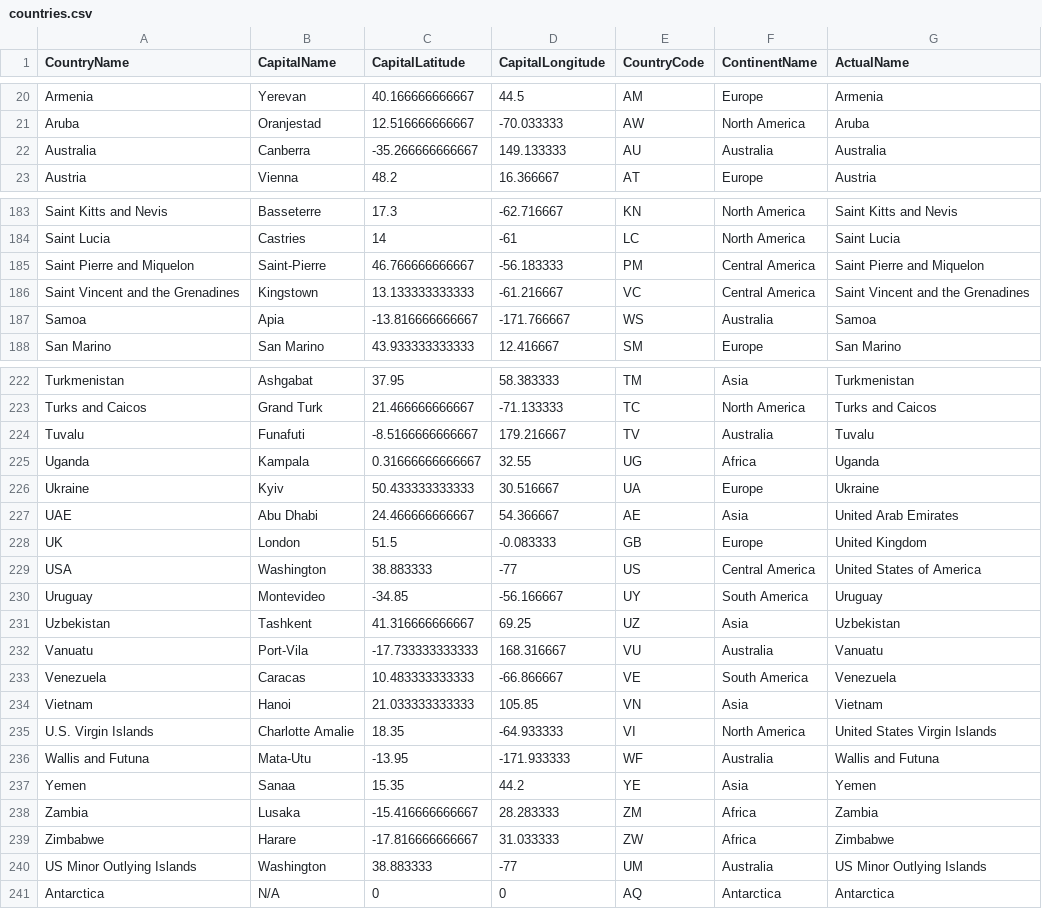
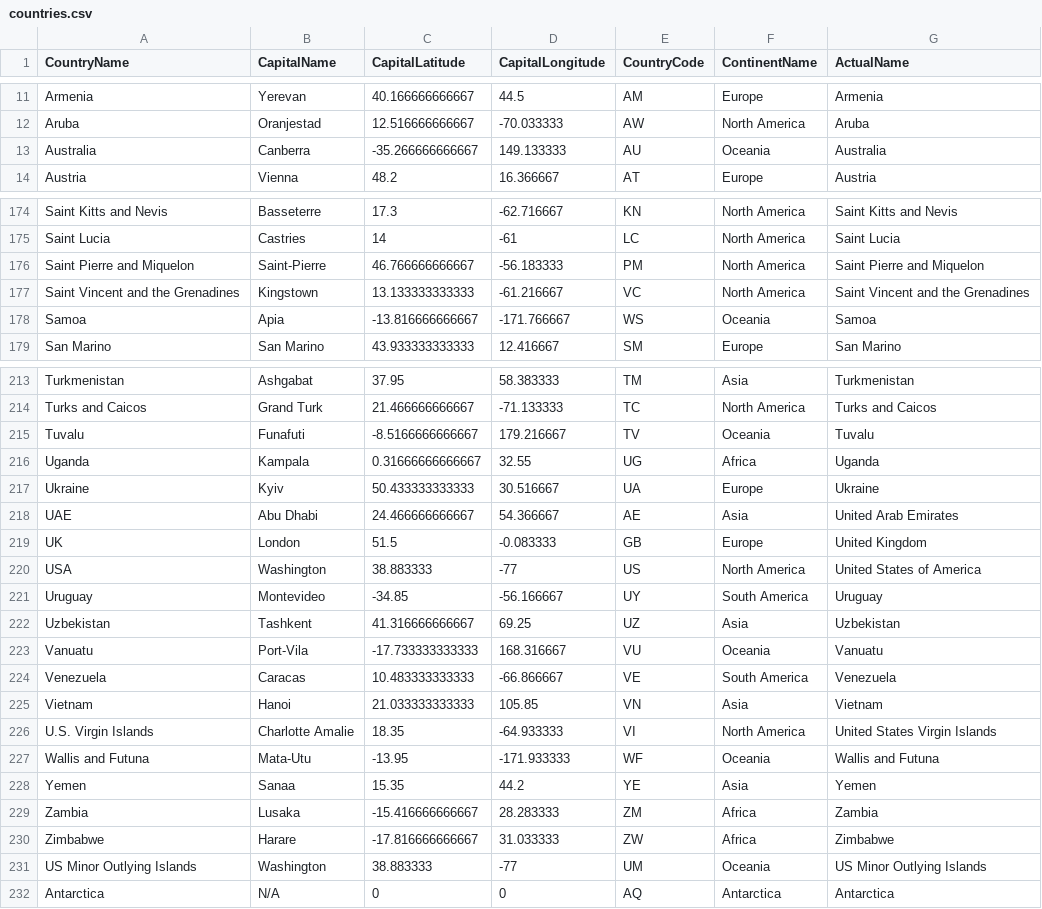
Before and after one commit to karailker/Covid-19, a CSV file: countries.csv, drawn as a sheet; only a part is shown, gaps mark what is left out; the diff covers the shown part only.

```diff
--- a/countries.csv
+++ b/countries.csv
@@ -21,3 +12,3 @@ Armenia,Yerevan,40.166666666667,44.5,AM,Europe,Armenia
 Aruba,Oranjestad,12.516666666667,-70.033333,AW,North America,Aruba
-Australia,Canberra,-35.266666666667,149.133333,AU,Australia,Australia
+Australia,Canberra,-35.266666666667,149.133333,AU,Oceania,Australia
 Austria,Vienna,48.2,16.366667,AT,Europe,Austria
@@ -184,5 +175,5 @@ Saint Kitts and Nevis,Basseterre,17.3,-62.716667,KN,North America,Saint Kitts an
 Saint Lucia,Castries,14,-61,LC,North America,Saint Lucia
-Saint Pierre and Miquelon,Saint-Pierre,46.766666666667,-56.183333,PM,Central America,Saint Pierre and Miquelon
-Saint Vincent and the Grenadines,Kingstown,13.133333333333,-61.216667,VC,Central America,Saint Vincent and the Grenadines
-Samoa,Apia,-13.816666666667,-171.766667,WS,Australia,Samoa
+Saint Pierre and Miquelon,Saint-Pierre,46.766666666667,-56.183333,PM,North America,Saint Pierre and Miquelon
+Saint Vincent and the Grenadines,Kingstown,13.133333333333,-61.216667,VC,North America,Saint Vincent and the Grenadines
+Samoa,Apia,-13.816666666667,-171.766667,WS,Oceania,Samoa
 San Marino,San Marino,43.933333333333,12.416667,SM,Europe,San Marino
@@ -223,3 +214,3 @@ Turkmenistan,Ashgabat,37.95,58.383333,TM,Asia,Turkmenistan
 Turks and Caicos,Grand Turk,21.466666666667,-71.133333,TC,North America,Turks and Caicos
-Tuvalu,Funafuti,-8.5166666666667,179.216667,TV,Australia,Tuvalu
+Tuvalu,Funafuti,-8.5166666666667,179.216667,TV,Oceania,Tuvalu
 Uganda,Kampala,0.31666666666667,32.55,UG,Africa,Uganda
@@ -228,6 +219,6 @@ UAE,Abu Dhabi,24.466666666667,54.366667,AE,Asia,United Arab Emirates
 UK,London,51.5,-0.083333,GB,Europe,United Kingdom
-USA,Washington,38.883333,-77,US,Central America,United States of America
+USA,Washington,38.883333,-77,US,North America,United States of America
 Uruguay,Montevideo,-34.85,-56.166667,UY,South America,Uruguay
 Uzbekistan,Tashkent,41.316666666667,69.25,UZ,Asia,Uzbekistan
-Vanuatu,Port-Vila,-17.733333333333,168.316667,VU,Australia,Vanuatu
+Vanuatu,Port-Vila,-17.733333333333,168.316667,VU,Oceania,Vanuatu
 Venezuela,Caracas,10.483333333333,-66.866667,VE,South America,Venezuela
@@ -235,3 +226,3 @@ Vietnam,Hanoi,21.033333333333,105.85,VN,Asia,Vietnam
 U.S. Virgin Islands,Charlotte Amalie,18.35,-64.933333,VI,North America,United States Virgin Islands
-Wallis and Futuna,Mata-Utu,-13.95,-171.933333,WF,Australia,Wallis and Futuna
+Wallis and Futuna,Mata-Utu,-13.95,-171.933333,WF,Oceania,Wallis and Futuna
 Yemen,Sanaa,15.35,44.2,YE,Asia,Yemen
@@ -239,3 +230,3 @@ Zambia,Lusaka,-15.416666666667,28.283333,ZM,Africa,Zambia
 Zimbabwe,Harare,-17.816666666667,31.033333,ZW,Africa,Zimbabwe
-US Minor Outlying Islands,Washington,38.883333,-77,UM,Australia,US Minor Outlying Islands
+US Minor Outlying Islands,Washington,38.883333,-77,UM,Oceania,US Minor Outlying Islands
 Antarctica,N/A,0,0,AQ,Antarctica,Antarctica
```
Also changed, not shown: 3 added rows, 2 removed rows, 7 moved rows and 34 edited cells elsewhere in this file, 4 other files.
